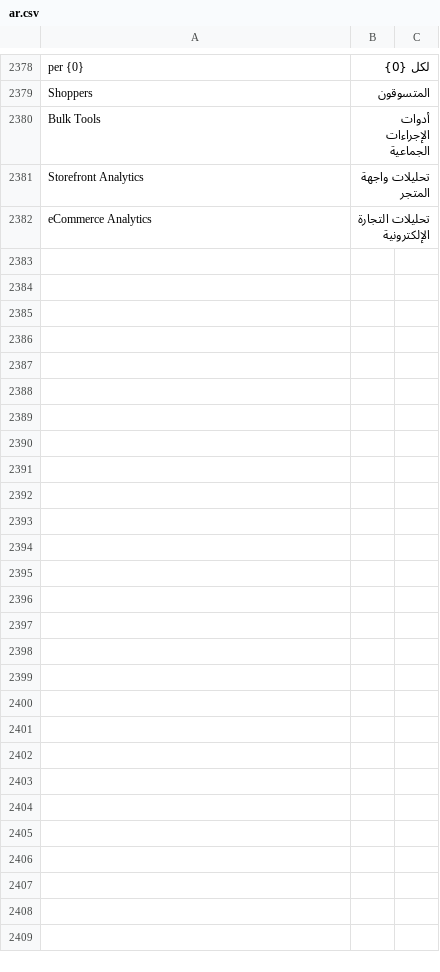
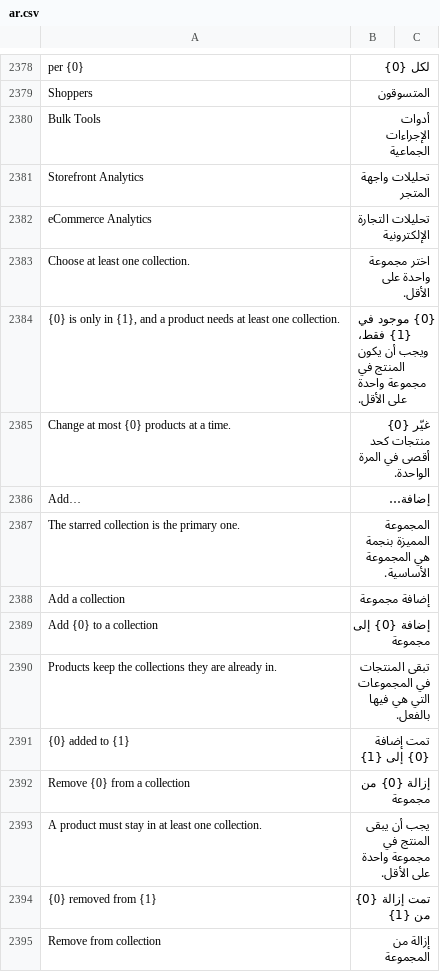
Before and after one commit to bwhtech/commera, a CSV file: commera/translations/ar.csv, drawn as a sheet; only a part is shown, gaps mark what is left out; the diff names each change by its address in the sheet, - before the commit and + after, or states it on an @@ line.

```diff
--- a/commera/translations/ar.csv
+++ b/commera/translations/ar.csv
+row 2383: Choose at least one collection. | اختر مجموعة واحدة على الأقل.
+row 2384: {0} is only in {1}, and a product needs at least one collection. | {0} موجود في {1} فقط، ويجب أن يكون المنتج في مجموعة واحدة على الأقل.
+row 2385: Change at most {0} products at a time. | غيّر {0} منتجات كحد أقصى في المرة الواحدة.
+row 2386: Add… | إضافة…
+row 2387: The starred collection is the primary one. | المجموعة المميزة بنجمة هي المجموعة الأساسية.
+row 2388: Add a collection | إضافة مجموعة
+row 2389: Add {0} to a collection | إضافة {0} إلى مجموعة
+row 2390: Products keep the collections they are already in. | تبقى المنتجات في المجموعات التي هي فيها بالفعل.
+row 2391: {0} added to {1} | تمت إضافة {0} إلى {1}
+row 2392: Remove {0} from a collection | إزالة {0} من مجموعة
+row 2393: A product must stay in at least one collection. | يجب أن يبقى المنتج في مجموعة واحدة على الأقل.
+row 2394: {0} removed from {1} | تمت إزالة {0} من {1}
+row 2395: Remove from collection | إزالة من المجموعة
```
